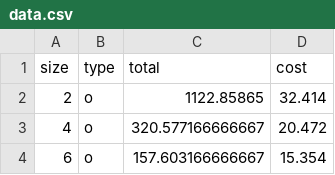
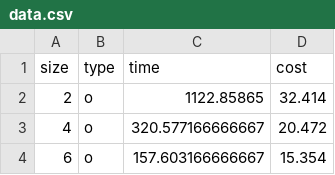
Before and after one commit to mminella/bad, a CSV file: experiments/experiment-logs/LS-E1/data.csv, drawn as a sheet; only a part is shown.

Commit message:
Update graphing tools for linear scan eval experiment.

```diff
--- a/experiments/experiment-logs/LS-E1/data.csv
+++ b/experiments/experiment-logs/LS-E1/data.csv
@@ -1,2 +1,2 @@
-"size","type","total", "cost"
+"size","type","time", "cost"
 "2","o",1122.85865, 32.414
```
Also changed, not shown: 3 other files.
